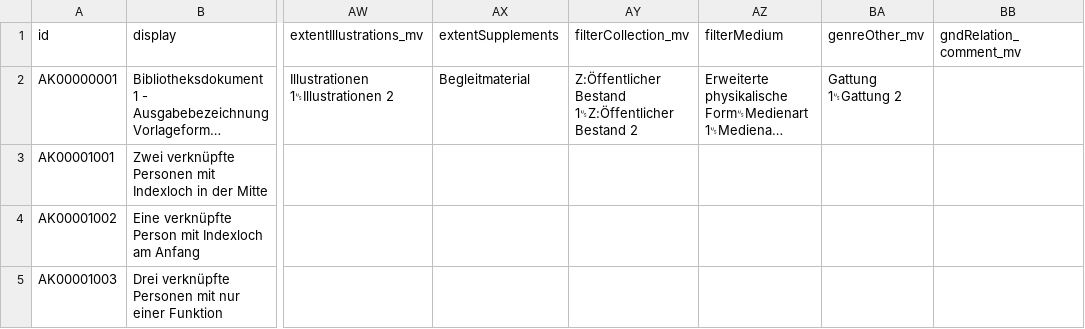
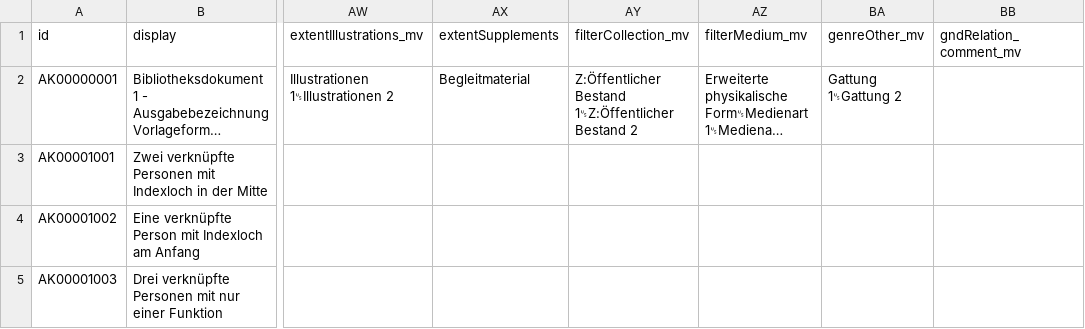
Before and after one commit to dla-marbach/dla-opac-transform, a TSV file: example/output/ak.tsv, drawn as a sheet; only a part is shown, gaps mark what is left out; long unchanged cells end in …; the diff names each change by its address in the sheet, - before the commit and + after, or states it on an @@ line.

```diff
--- a/example/output/ak.tsv
+++ b/example/output/ak.tsv
-AZ1: filterMedium
+AZ1: filterMedium_mv
```
Also changed, not shown: docs/internformat.csv, 5 other files.
